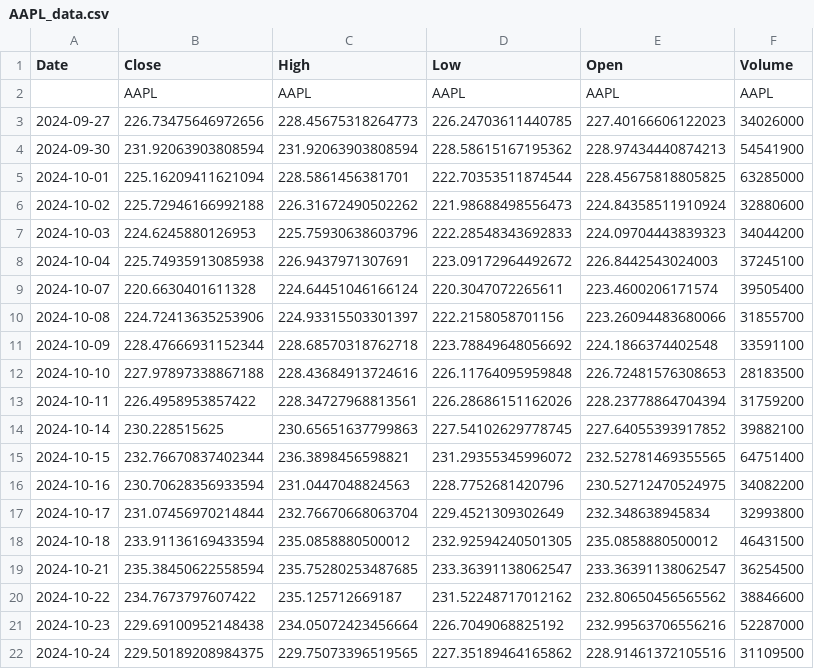
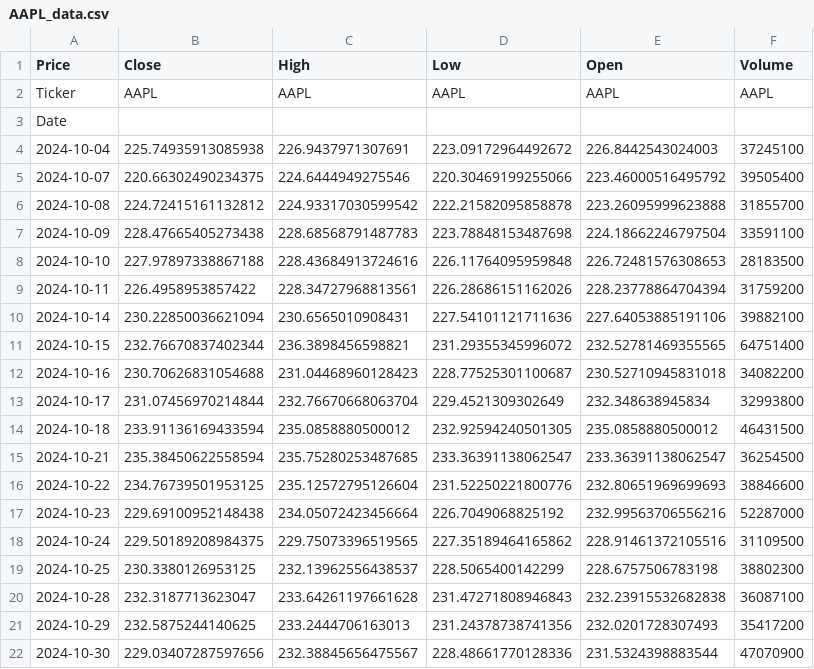
Before and after one commit to Aniketkhz/end-to-end-stock-market-dashboard, a CSV file: End_to_End_Dashboard/data/AAPL_data.csv, drawn as a sheet; only a part is shown; the shorter side is filled out with more unchanged rows; the diff covers the shown part only.

Commit message:
data dir

```diff
--- a/End_to_End_Dashboard/data/AAPL_data.csv
+++ b/End_to_End_Dashboard/data/AAPL_data.csv
@@ -1,17 +1,13 @@
-Date,Close,High,Low,Open,Volume
-,AAPL,AAPL,AAPL,AAPL,AAPL
-2024-09-27,226.73475646972656,228.45675318264773,226.24703611440785,227.40166606122023,34026000
-2024-09-30,231.92063903808594,231.92063903808594,228.58615167195362,228.97434440874213,54541900
-2024-10-01,225.16209411621094,228.5861456381701,222.70353511874544,228.45675818805825,63285000
-2024-10-02,225.72946166992188,226.31672490502262,221.98688498556473,224.84358511910924,32880600
-2024-10-03,224.6245880126953,225.75930638603796,222.28548343692833,224.09704443839323,34044200
+Price,Close,High,Low,Open,Volume
+Ticker,AAPL,AAPL,AAPL,AAPL,AAPL
+Date,,,,,
 2024-10-04,225.74935913085938,226.9437971307691,223.09172964492672,226.8442543024003,37245100
-2024-10-07,220.6630401611328,224.64451046166124,220.3047072265611,223.4600206171574,39505400
-2024-10-08,224.72413635253906,224.93315503301397,222.2158058701156,223.26094483680066,31855700
-2024-10-09,228.47666931152344,228.68570318762718,223.78849648056692,224.1866374402548,33591100
+2024-10-07,220.66302490234375,224.6444949275546,220.30469199255066,223.46000516495792,39505400
+2024-10-08,224.72415161132812,224.93317030599542,222.21582095858878,223.26095999623888,31855700
+2024-10-09,228.47665405273438,228.68568791487783,223.78848153487698,224.18662246797504,33591100
 2024-10-10,227.97897338867188,228.43684913724616,226.11764095959848,226.72481576308653,28183500
 2024-10-11,226.4958953857422,228.34727968813561,226.28686151162026,228.23778864704394,31759200
-2024-10-14,230.228515625,230.65651637799863,227.54102629778745,227.64055393917852,39882100
+2024-10-14,230.22850036621094,230.6565010908431,227.54101121711636,227.64053885191106,39882100
 2024-10-15,232.76670837402344,236.3898456598821,231.29355345996072,232.52781469355565,64751400
-2024-10-16,230.70628356933594,231.0447048824563,228.7752681420796,230.52712470524975,34082200
+2024-10-16,230.70626831054688,231.04468960128423,228.77525301100687,230.52710945831018,34082200
 2024-10-17,231.07456970214844,232.76670668063704,229.4521309302649,232.348638945834,32993800
@@ -19,3 +15,3 @@ Date,Close,High,Low,Open,Volume
 2024-10-21,235.38450622558594,235.75280253487685,233.36391138062547,233.36391138062547,36254500
-2024-10-22,234.7673797607422,235.125712669187,231.52248717012162,232.80650456565562,38846600
+2024-10-22,234.76739501953125,235.12572795126604,231.52250221800776,232.80651969699693,38846600
 2024-10-23,229.69100952148438,234.05072423456664,226.7049068825192,232.99563706556216,52287000
```
Also changed, not shown: 5 added rows and 85 edited cells elsewhere in this file.
